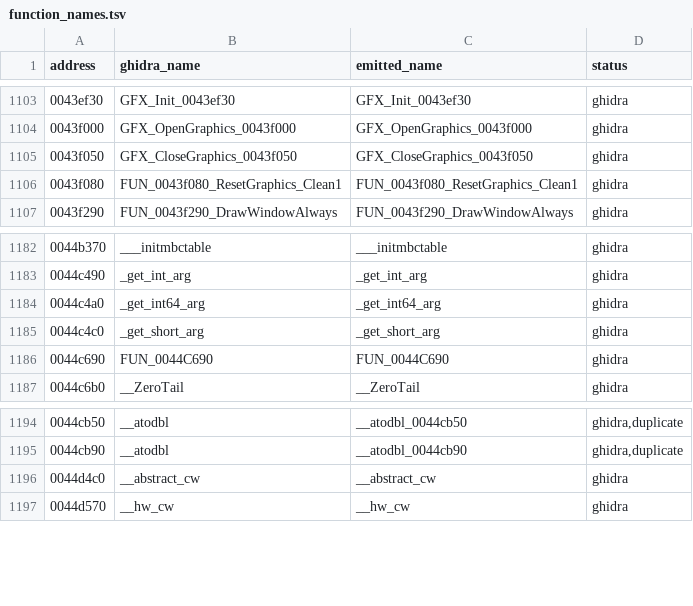
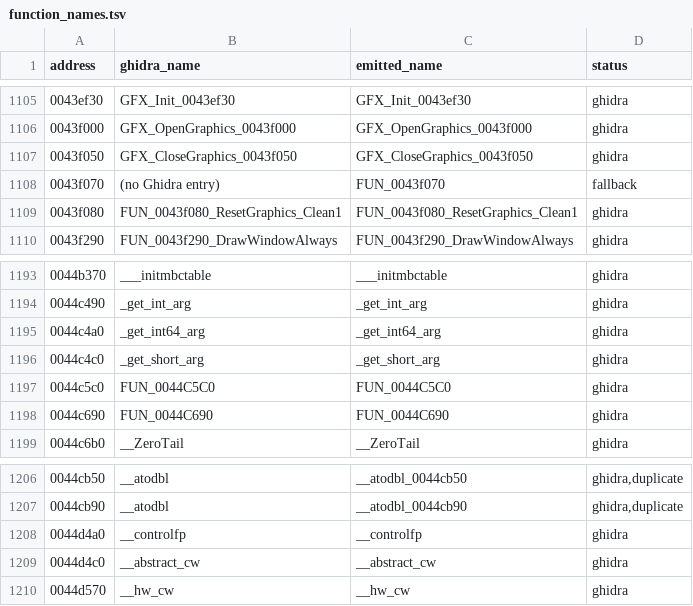
Before and after one commit to keeganatorr/gex-decomp, a TSV file: src/replacement/function_names.tsv, drawn as a sheet; only a part is shown, gaps mark what is left out; the diff covers the shown part only; the diff names each change by its address in the sheet, - before the commit and + after, or states it on an @@ line.

```diff
--- a/src/replacement/function_names.tsv
+++ b/src/replacement/function_names.tsv
+row 1108: 0043f070 | (no Ghidra entry) | FUN_0043f070 | fallback
+row 1197: 0044c5c0 | FUN_0044C5C0 | FUN_0044C5C0 | ghidra
+row 1208: 0044d4a0 | __controlfp | __controlfp | ghidra
```
Also changed, not shown: 10 added rows elsewhere in this file, 15 other files.
